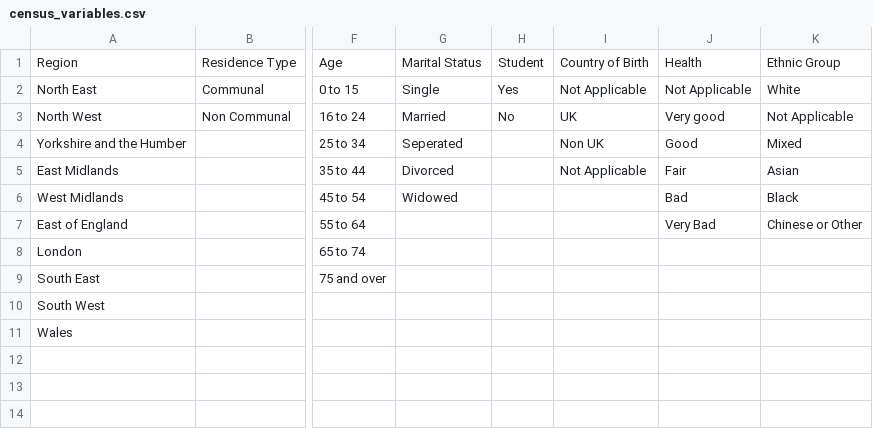
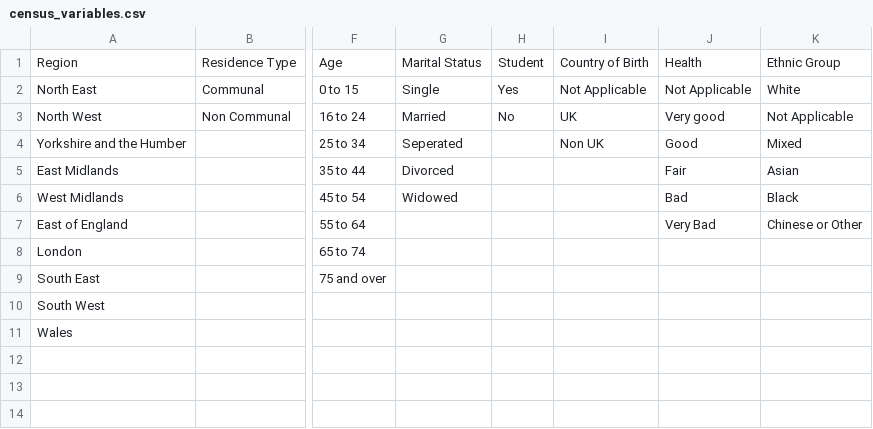
Before and after one commit to b0mbastik/PythonP2, a CSV file: census_variables.csv, drawn as a sheet; only a part is shown, gaps mark what is left out; the diff names each change by its address in the sheet, - before the commit and + after, or states it on an @@ line.

```diff
--- a/census_variables.csv
+++ b/census_variables.csv
-I5: Not Applicable
+I5: (empty)
```
Also changed, not shown: 7 other files.
